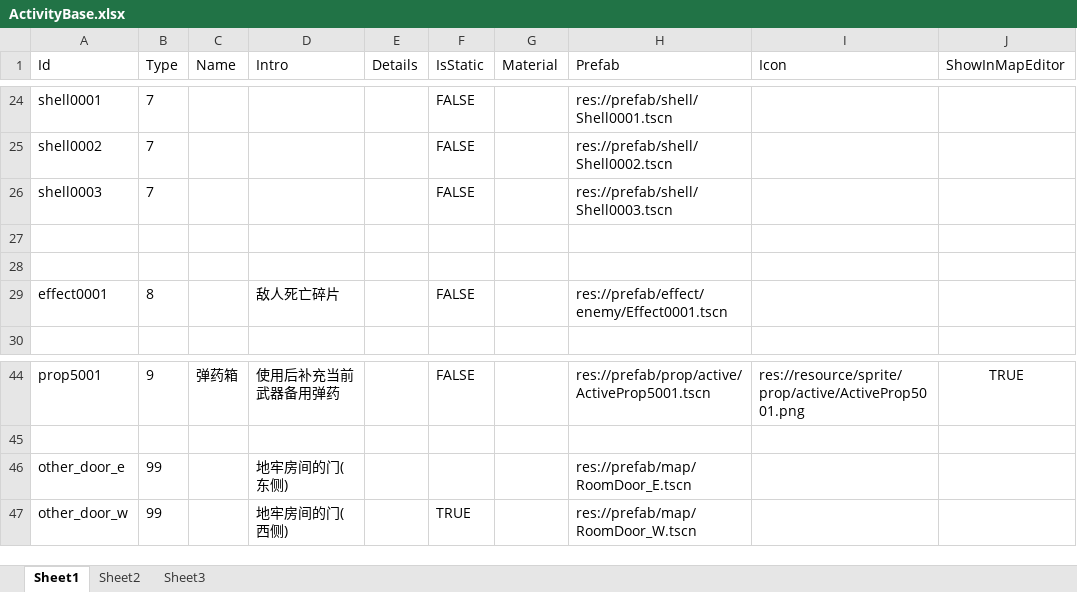
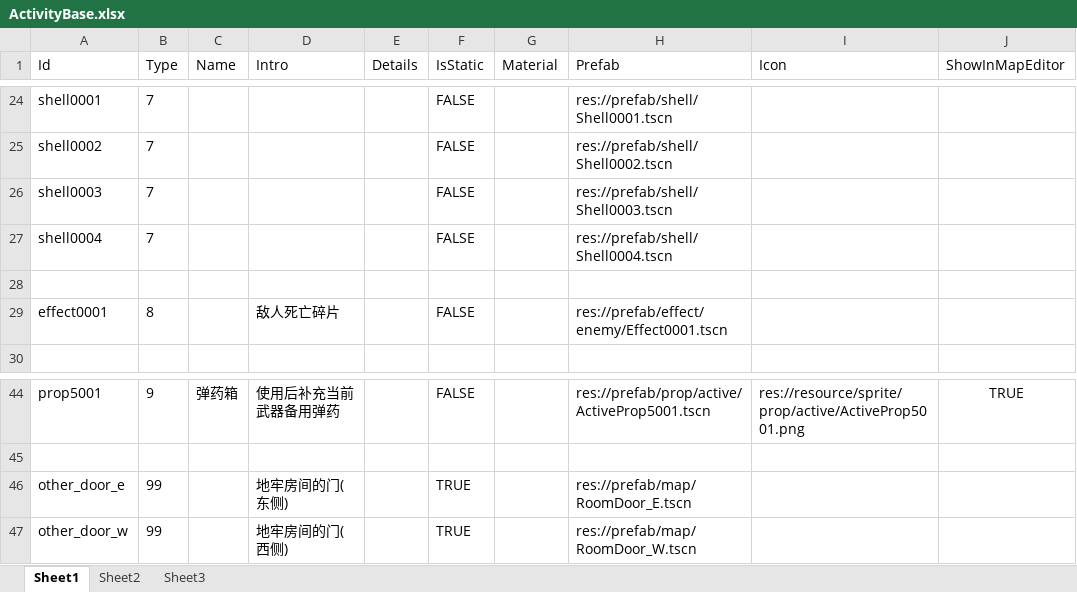
Before and after one commit to xlljc/DungeonShooting, an Excel workbook: DungeonShooting_Godot/excel/excelFile/ActivityBase.xlsx, sheet Sheet1, drawn as a sheet; only a part is shown, gaps mark what is left out; values as stored, in another font and other column widths than the file's, no borders; the diff names each change by its address in the sheet, - before the commit and + after, or states it on an @@ line.

```diff
--- a/DungeonShooting_Godot/excel/excelFile/ActivityBase.xlsx (sheet Sheet1)
+++ b/DungeonShooting_Godot/excel/excelFile/ActivityBase.xlsx (sheet Sheet1)
-row 27: (empty)
+row 27: shell0004 | 7 |  |  |  | FALSE |  | res://prefab/shell/Shell0004.tscn
-F46 (IsStatic): (empty)
+F46 (IsStatic): TRUE
```
Also changed, not shown: DungeonShooting_Godot/excel/excelFile/ActivityMaterial.xlsx, DungeonShooting_Godot/excel/excelFile/AiAttackAttr.xlsx, 27 other files.
